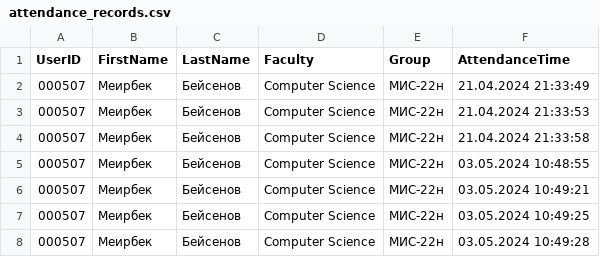
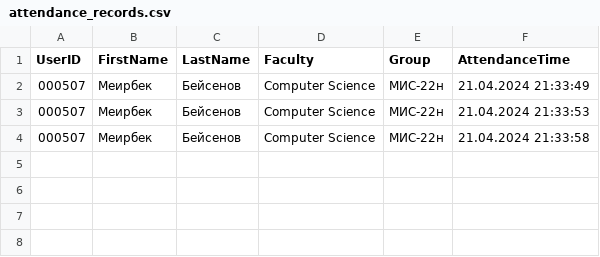
Before and after one commit to Meirbek-dev/facial-recognition-attendance, a CSV file: app_data/attendance_records.csv, drawn as a sheet.

```diff
--- a/app_data/attendance_records.csv
+++ b/app_data/attendance_records.csv
@@ -4,5 +4 @@ UserID,FirstName,LastName,Faculty,Group,AttendanceTime
 000507,Меирбек,Бейсенов,Computer Science,МИС-22н,21.04.2024 21:33:58
-000507,Меирбек,Бейсенов,Computer Science,МИС-22н,03.05.2024 10:48:55
-000507,Меирбек,Бейсенов,Computer Science,МИС-22н,03.05.2024 10:49:21
-000507,Меирбек,Бейсенов,Computer Science,МИС-22н,03.05.2024 10:49:25
-000507,Меирбек,Бейсенов,Computer Science,МИС-22н,03.05.2024 10:49:28
```
Also changed, not shown: 2 other files.
